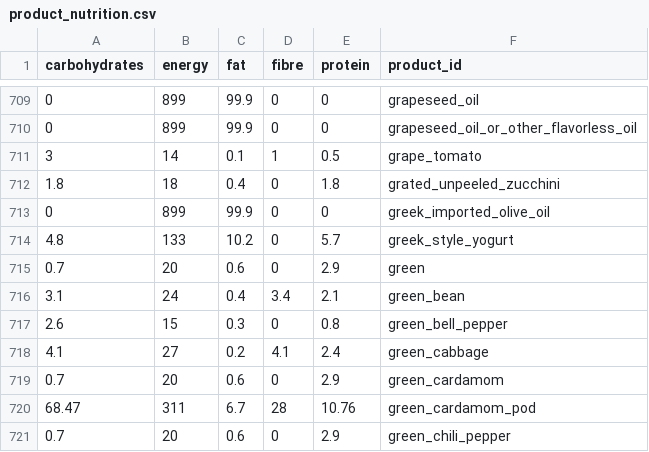
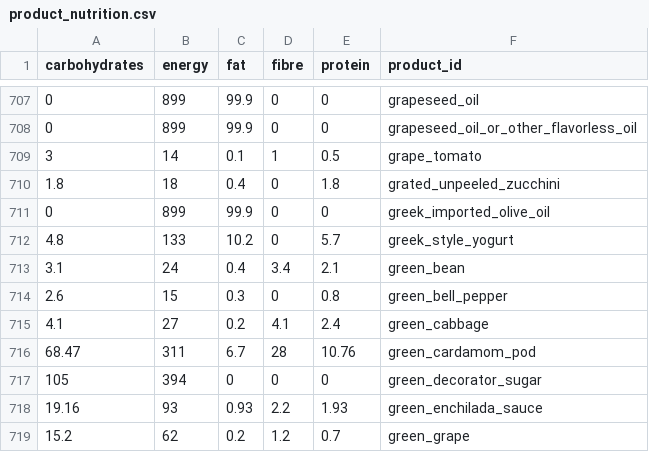
Before and after one commit to openculinary/backend, a CSV file: scripts/data/product_nutrition.csv, drawn as a sheet; only a part is shown, gaps mark what is left out; the shorter side is filled out with more unchanged rows; the diff covers the shown part only.

Commit message:
Data management: remove ingredient products named 'black', 'green', 'red' since they are not individually valid product names

```diff
--- a/scripts/data/product_nutrition.csv
+++ b/scripts/data/product_nutrition.csv
@@ -714,3 +712,2 @@ carbohydrates,energy,fat,fibre,protein,product_id
 4.8,133,10.2,0,5.7,greek_style_yogurt
-0.7,20,0.6,0,2.9,green
 3.1,24,0.4,3.4,2.1,green_bean
@@ -718,4 +715,2 @@ carbohydrates,energy,fat,fibre,protein,product_id
 4.1,27,0.2,4.1,2.4,green_cabbage
-0.7,20,0.6,0,2.9,green_cardamom
 68.47,311,6.7,28,10.76,green_cardamom_pod
-0.7,20,0.6,0,2.9,green_chili_pepper
```
Also changed, not shown: 14 removed rows elsewhere in this file, scripts/data/products.csv.
